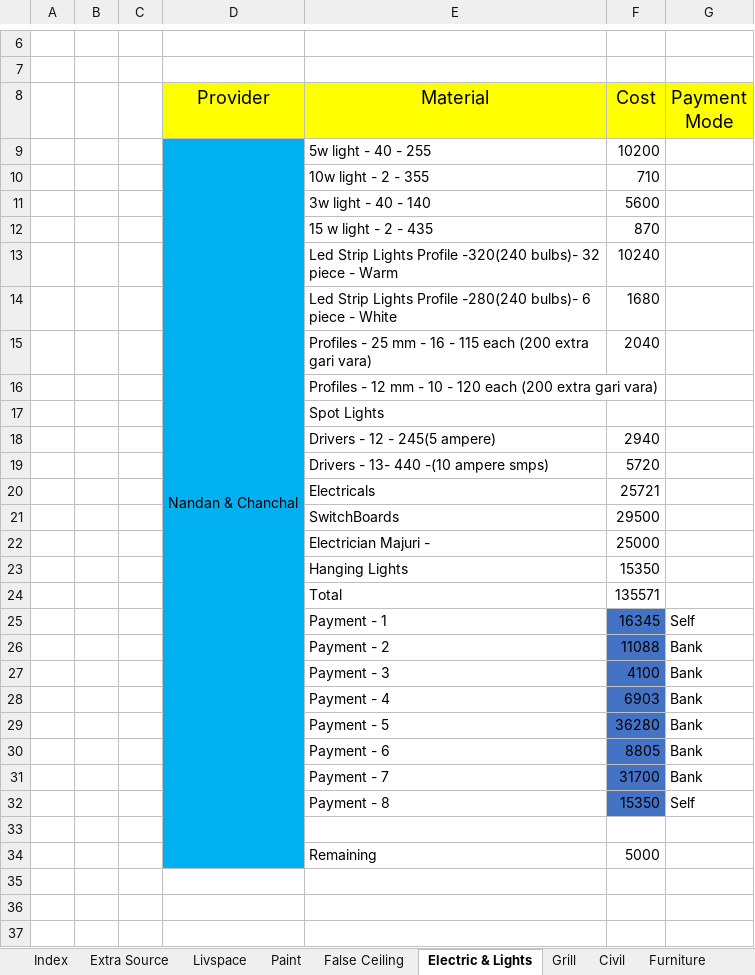
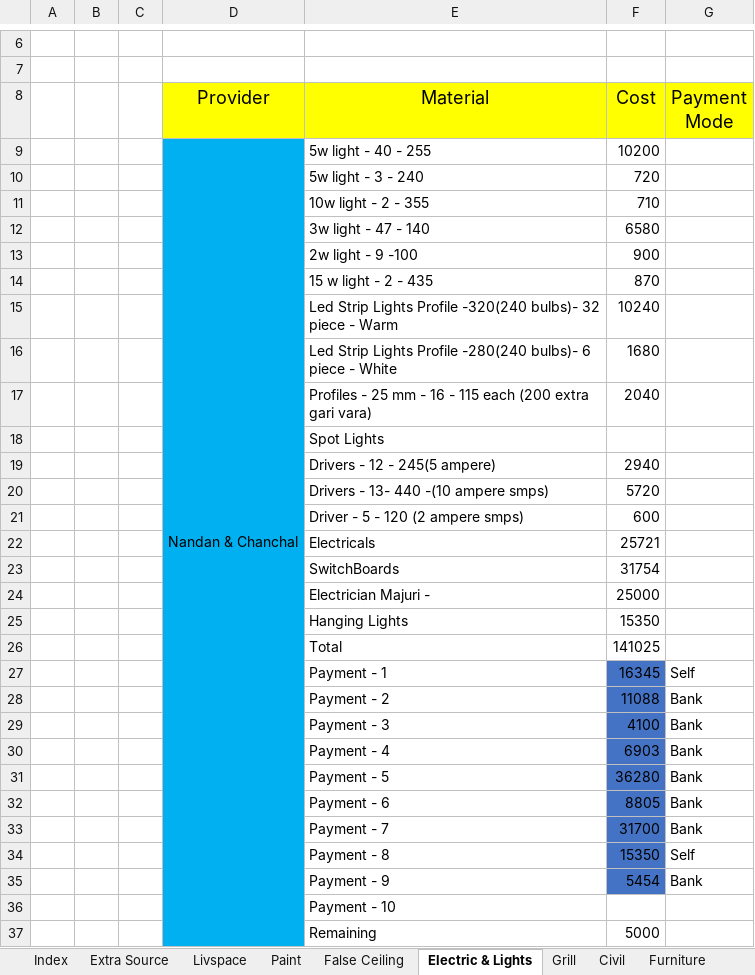
Before and after one commit to SounakN/InterioWorkSounak, an Excel workbook: Interior_Work_Excel.xlsx, sheet Electric & Lights, drawn as a sheet; only a part is shown, gaps mark what is left out; values as stored, in another font and other column widths than the file's, no borders; removed rows and columns are numbered as before the commit, all else as after; the diff names each change by its address in the sheet, - before the commit and + after, or states it on an @@ line.

```diff
--- a/Interior_Work_Excel.xlsx (sheet Electric & Lights)
+++ b/Interior_Work_Excel.xlsx (sheet Electric & Lights)
+row 10:  |  |  |  | 5w light - 3 - 240 | 720
-row 11:  |  |  |  | 3w light - 40 - 140 | 5600
+row 12:  |  |  |  | 3w light - 47 - 140 | 6580
+row 13:  |  |  |  | 2w light - 9 -100 | 900
-row 16:  |  |  |  | Profiles - 12 mm - 10 - 120 each (200 extra gari vara)
+row 21:  |  |  |  | Driver - 5 - 120 (2 ampere smps) | 600
-F23 (Cost): 29500
+F23 (Cost): 31754
-F26 (Cost): 135571
+F26 (Cost): 141025
-row 35: (empty)
+row 35:  |  |  |  | Payment - 9 | 5454 | Bank
-F35 fill: none
+F35 fill: #4472C4
+row 36:  |  |  |  | Payment - 10
```
Also changed, not shown: sheet Index, sheet Furniture, sheet Paint, formulas that keep their value, LaminateCosting.xlsx, 1 other file.
